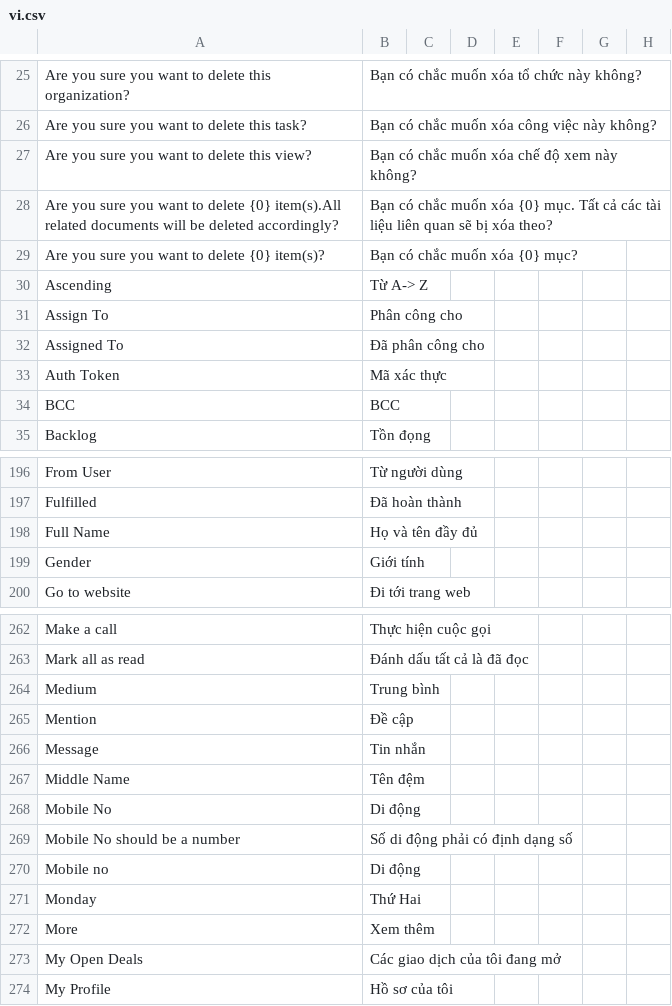
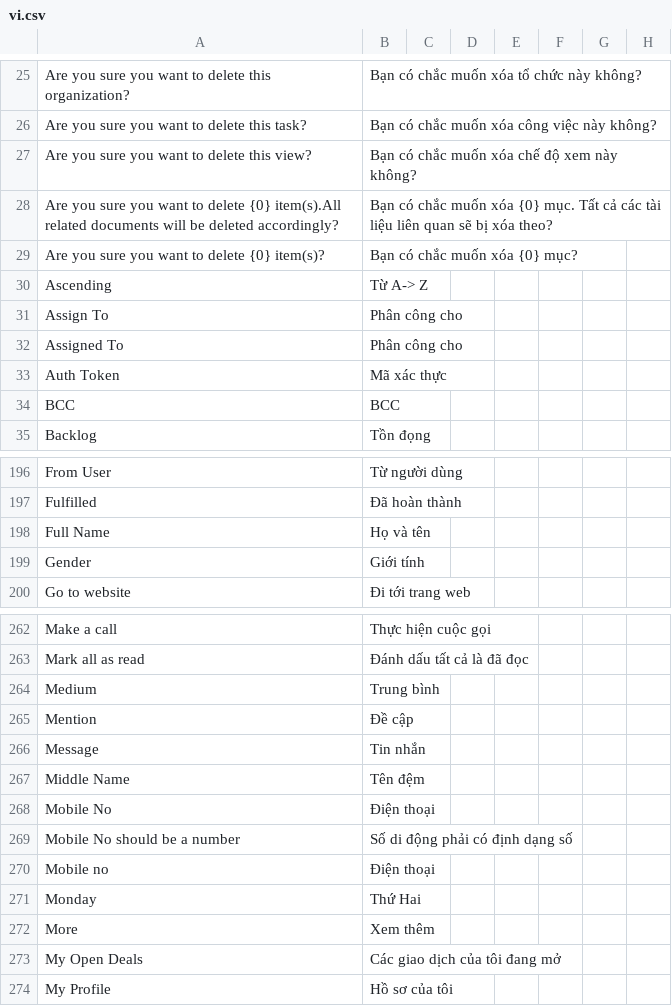
Before and after one commit to MOBIWORK/MBW_MarketPlace_CRM, a CSV file: crm/translations/vi.csv, drawn as a sheet; only a part is shown, gaps mark what is left out.

```diff
--- a/crm/translations/vi.csv
+++ b/crm/translations/vi.csv
@@ -31,3 +31,3 @@ Ascending,Từ A-> Z
 Assign To,Phân công cho
-Assigned To,Đã phân công cho
+Assigned To,Phân công cho
 Auth Token,Mã xác thực
@@ -197,3 +197,3 @@ From User,Từ người dùng
 Fulfilled,Đã hoàn thành
-Full Name,Họ và tên đầy đủ
+Full Name,Họ và tên
 Gender,Giới tính
@@ -267,5 +267,5 @@ Message,Tin nhắn
 Middle Name,Tên đệm
-Mobile No,Di động
+Mobile No,Điện thoại
 Mobile No should be a number,Số di động phải có định dạng số
-Mobile no,Di động
+Mobile no,Điện thoại
 Monday,Thứ Hai
```
Also changed, not shown: 28 other files.
